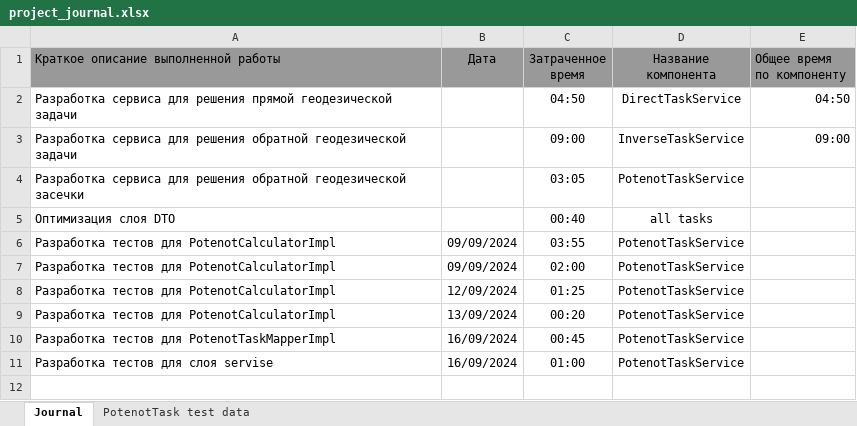
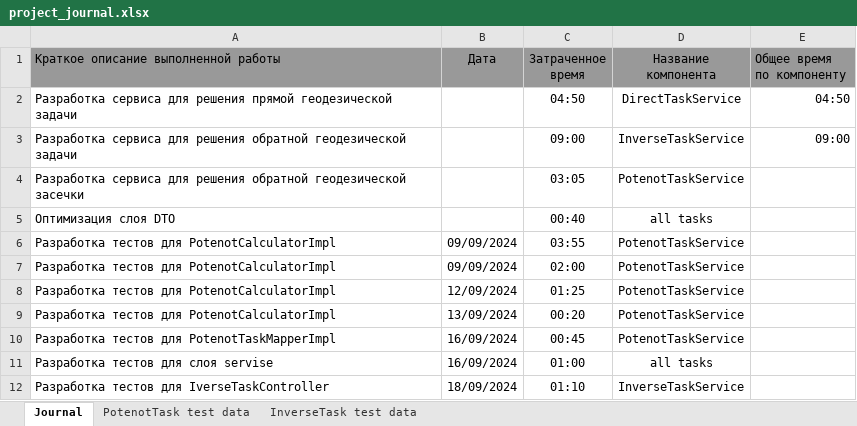
Before and after one commit to AndrewNizovkin/geocalculator, an Excel workbook: project_journal.xlsx, sheet Journal, drawn as a sheet; values as stored, in another font and other column widths than the file's, no borders; the diff names each change by its address in the sheet, - before the commit and + after, or states it on an @@ line.

Commit message:
Work: InverseTaskControllerTest developed

```diff
--- a/project_journal.xlsx (sheet Journal)
+++ b/project_journal.xlsx (sheet Journal)
+sheet tab: InverseTask test data
-D11 (Название компонента): PotenotTaskService
+D11 (Название компонента): all tasks
+row 12: Разработка тестов для IverseTaskController | 18/09/2024 | 01:10 | InverseTaskService
```
Also changed, not shown: 7 other files.
